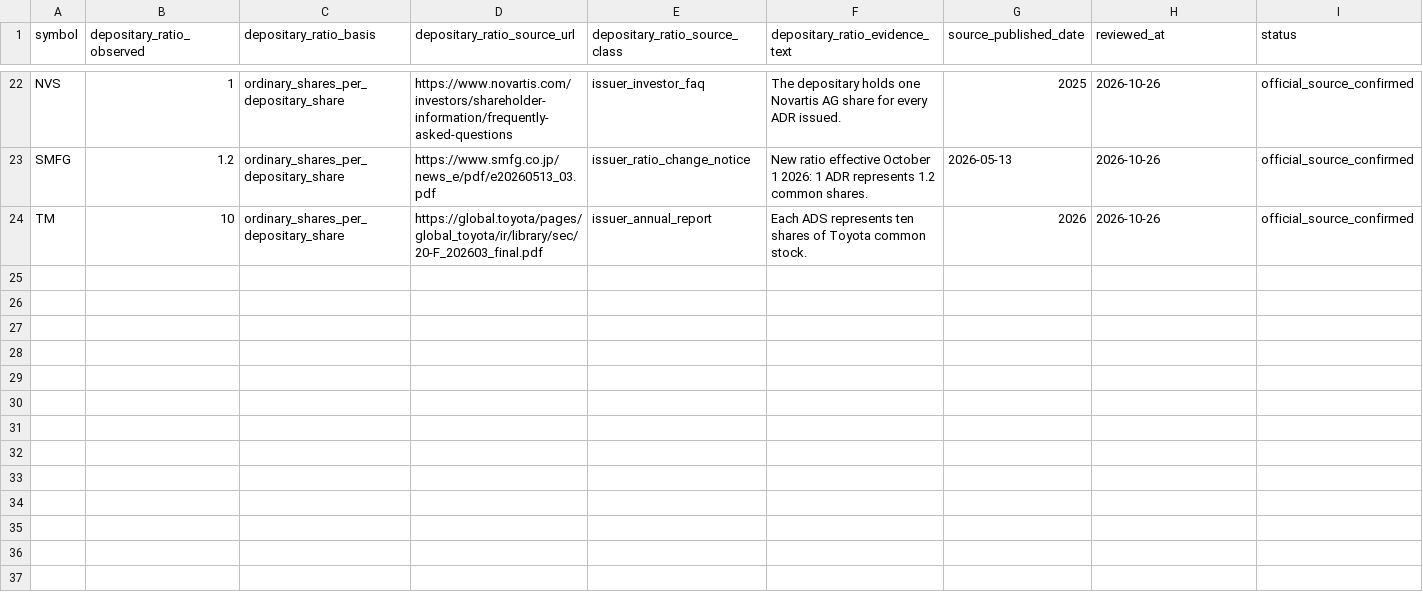
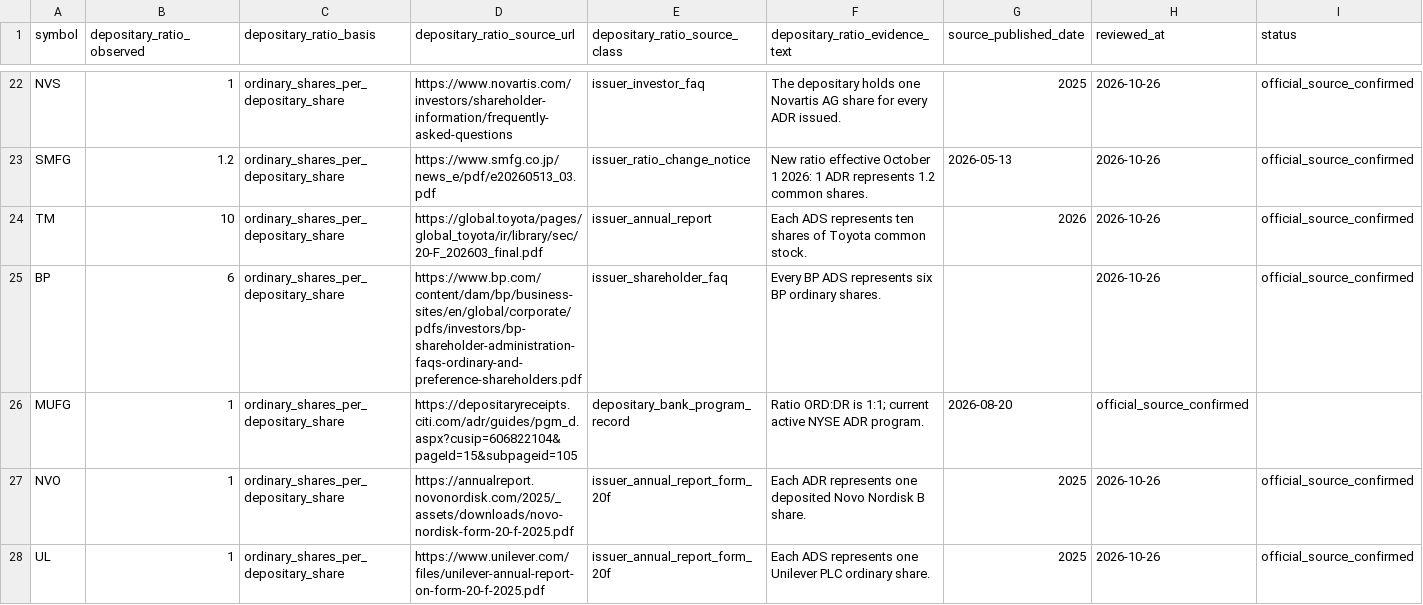
Before and after one commit to wonbosong-arch/global-stage-radar, a CSV file: data/adr_ratio_primary_source_registry.csv, drawn as a sheet; only a part is shown, gaps mark what is left out.

Commit message:
Add official evidence for remaining ADR ratios

```diff
--- a/data/adr_ratio_primary_source_registry.csv
+++ b/data/adr_ratio_primary_source_registry.csv
@@ -24 +24,5 @@ SMFG,1.2,ordinary_shares_per_depositary_share,https://www.smfg.co.jp/news_e/pdf/
 TM,10,ordinary_shares_per_depositary_share,https://global.toyota/pages/global_toyota/ir/library/sec/20-F_202603_final.pdf,issuer_annual_report,Each ADS represents ten shares of Toyota common stock.,2026,2026-10-26,official_source_confirmed
+BP,6,ordinary_shares_per_depositary_share,https://www.bp.com/content/dam/bp/business-sites/en/global/corporate/pdfs/investors/bp-shareholder-administration-faqs-ordinary-and-preference-shareholders.pdf,issuer_shareholder_faq,Every BP ADS represents six BP ordinary shares.,,2026-10-26,official_source_confirmed
+MUFG,1,ordinary_shares_per_depositary_share,https://depositaryreceipts.citi.com/adr/guides/pgm_d.aspx?cusip=606822104&pageId=15&subpageid=105,depositary_bank_program_record,Ratio ORD:DR is 1:1; current active NYSE ADR program.,2026-08-20,official_source_confirmed
+NVO,1,ordinary_shares_per_depositary_share,https://annualreport.novonordisk.com/2025/_assets/downloads/novo-nordisk-form-20-f-2025.pdf,issuer_annual_report_form_20f,Each ADR represents one deposited Novo Nordisk B share.,2025,2026-10-26,official_source_confirmed
+UL,1,ordinary_shares_per_depositary_share,https://www.unilever.com/files/unilever-annual-report-on-form-20-f-2025.pdf,issuer_annual_report_form_20f,Each ADS represents one Unilever PLC ordinary share.,2025,2026-10-26,official_source_confirmed
```
